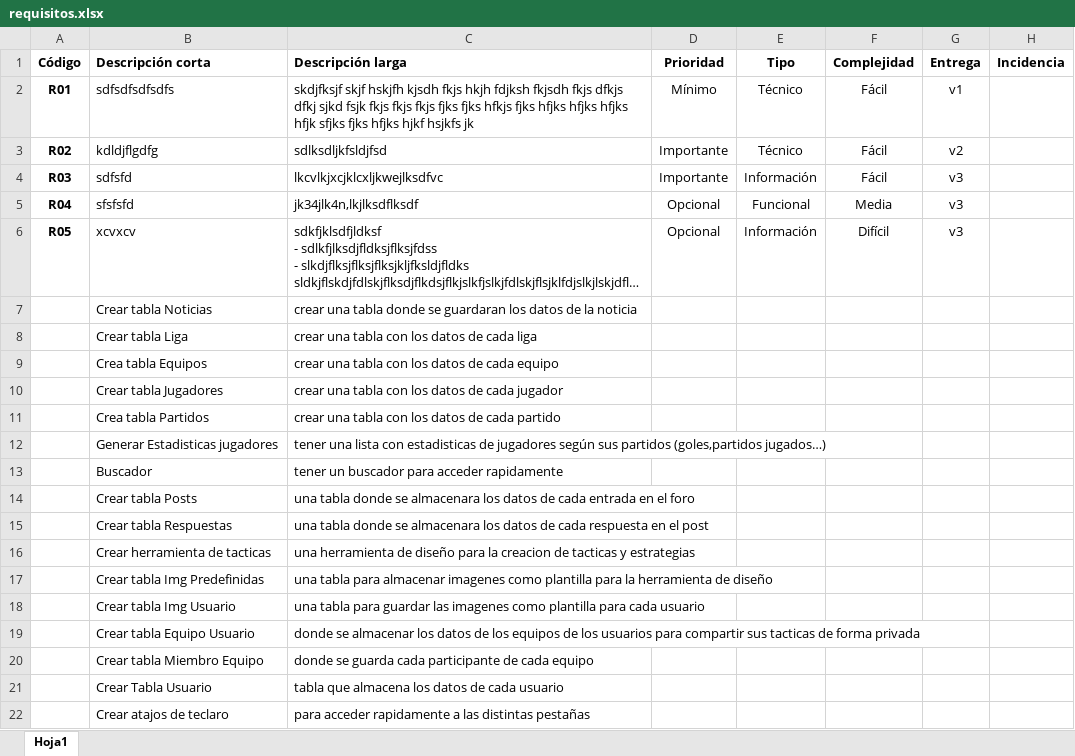
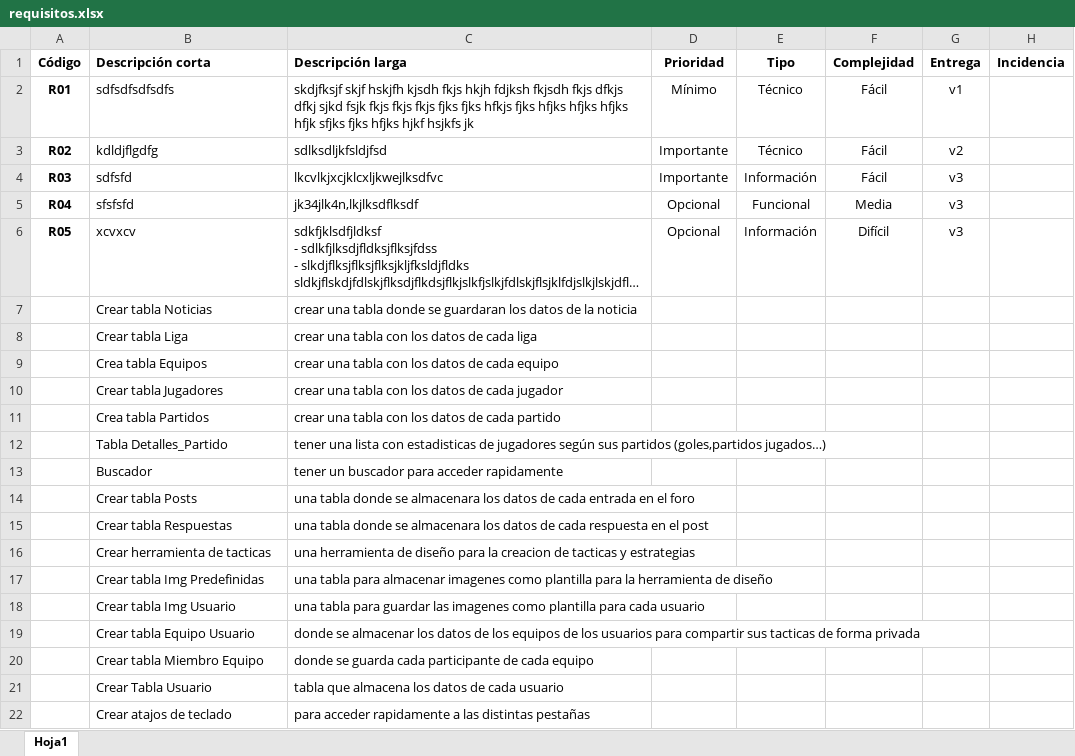
Before and after one commit to danitoro97/propuesta, an Excel workbook: requisitos.xlsx, sheet Hoja1, drawn as a sheet; long unchanged cells end in …; values as stored, in another font and other column widths than the file's, no borders; the diff names each change by its address in the sheet, - before the commit and + after, or states it on an @@ line.

Commit message:
Leves Cambios

```diff
--- a/requisitos.xlsx (sheet Hoja1)
+++ b/requisitos.xlsx (sheet Hoja1)
-B12 (Descripción corta): Generar Estadisticas jugadores
+B12 (Descripción corta): Tabla Detalles_Partido
-B22 (Descripción corta): Crear atajos de teclaro
+B22 (Descripción corta): Crear atajos de teclado
```
